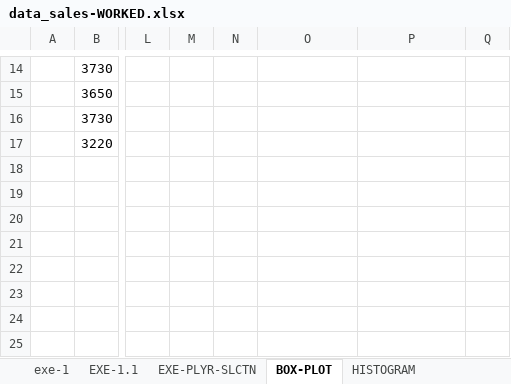
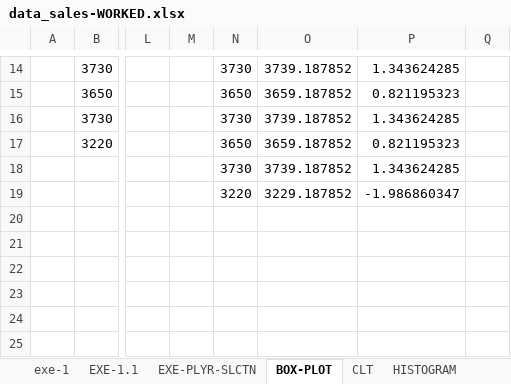
Before and after one commit to vimals-repository/Inceptez-Batch-13, an Excel workbook: STASTICS/ASSIGNMENTS/data_sales-WORKED.xlsx, sheet BOX-PLOT, drawn as a sheet; only a part is shown, gaps mark what is left out; values as stored, in another font and other column widths than the file's, no borders; charts and pictures not drawn; rows hold the shown columns only; the diff covers the shown part only; the diff names each change by its address in the sheet, - before the commit and + after, or states it on an @@ line.

```diff
--- a/STASTICS/ASSIGNMENTS/data_sales-WORKED.xlsx (sheet BOX-PLOT)
+++ b/STASTICS/ASSIGNMENTS/data_sales-WORKED.xlsx (sheet BOX-PLOT)
+sheet tab: CLT
-N14: (empty)
+N14: 3730
-O14: (empty)
+O14: 3739.187852
-P14: (empty)
+P14: 1.343624285
-N15: (empty)
+N15: 3650
-O15: (empty)
+O15: 3659.187852
-P15: (empty)
+P15: 0.821195323
-N16: (empty)
+N16: 3730
-O16: (empty)
+O16: 3739.187852
-P16: (empty)
+P16: 1.343624285
-N17: (empty)
+N17: 3650
-O17: (empty)
+O17: 3659.187852
-P17: (empty)
+P17: 0.821195323
-row 18: (empty)
+row 18:  |  |  |  | 3730 | 3739.187852 | 1.343624285
-row 19: (empty)
+row 19:  |  |  |  | 3220 | 3229.187852 | -1.986860347
```
Also changed, not shown: 33 edited cells elsewhere in this sheet, sheet HISTOGRAM, charts or pictures.
